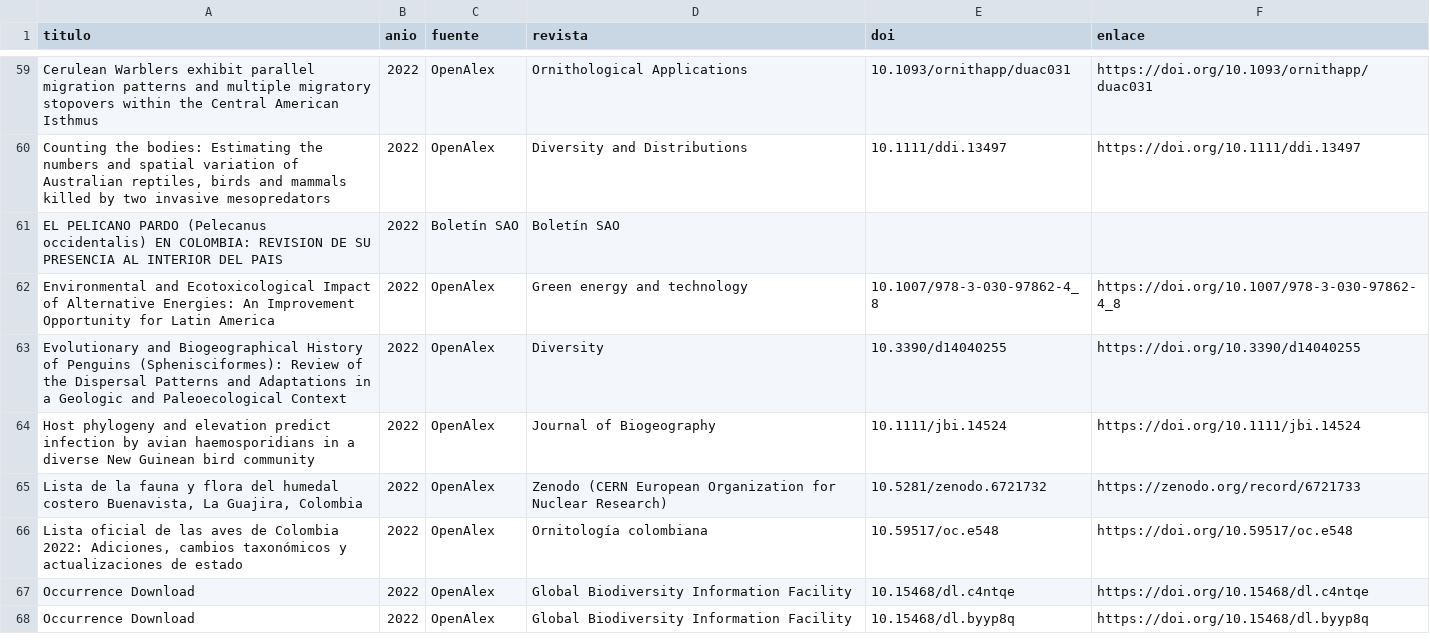
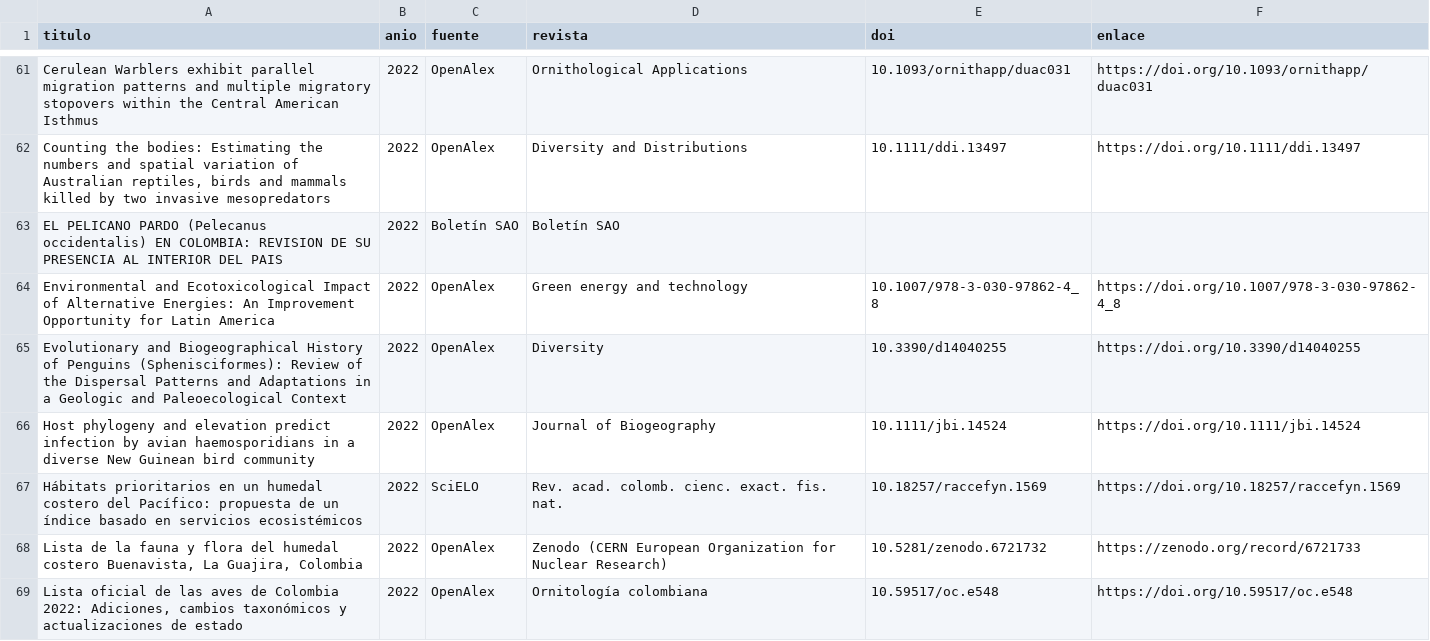
Before and after one commit to samuherre/sao-enca-2030, a CSV file: frontend/public/api-snapshot/bibliometria/ofc/OFC-01/export.csv, drawn as a sheet; only a part is shown, gaps mark what is left out; the shorter side is filled out with more unchanged rows; the diff covers the shown part only.

```diff
--- a/frontend/public/api-snapshot/bibliometria/ofc/OFC-01/export.csv
+++ b/frontend/public/api-snapshot/bibliometria/ofc/OFC-01/export.csv
@@ -64,2 +66,3 @@ Evolutionary and Biogeographical History of Penguins (Sphenisciformes): Review o
 Host phylogeny and elevation predict infection by avian haemosporidians in a diverse New Guinean bird community,2022,OpenAlex,Journal of Biogeography,10.1111/jbi.14524,https://doi.org/10.1111/jbi.14524
+Hábitats prioritarios en un humedal costero del Pacífico: propuesta de un índice basado en servicios ecosistémicos,2022,SciELO,Rev. acad. colomb. cienc. exact. fis. nat.,10.18257/raccefyn.1569,https://doi.org/10.18257/raccefyn.1569
 "Lista de la fauna y flora del humedal costero Buenavista, La Guajira, Colombia",2022,OpenAlex,Zenodo (CERN European Organization for Nuclear Research),10.5281/zenodo.6721732,https://zenodo.org/record/6721733
```
Also changed, not shown: 9 added rows elsewhere in this file, frontend/public/api-snapshot/bibliometria/export/anio/2024.csv, frontend/public/api-snapshot/bibliometria/export/anio/2025.csv, 41 other files.
